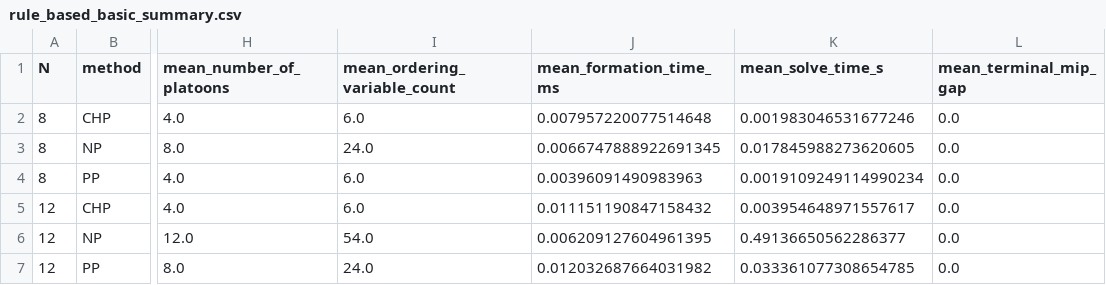
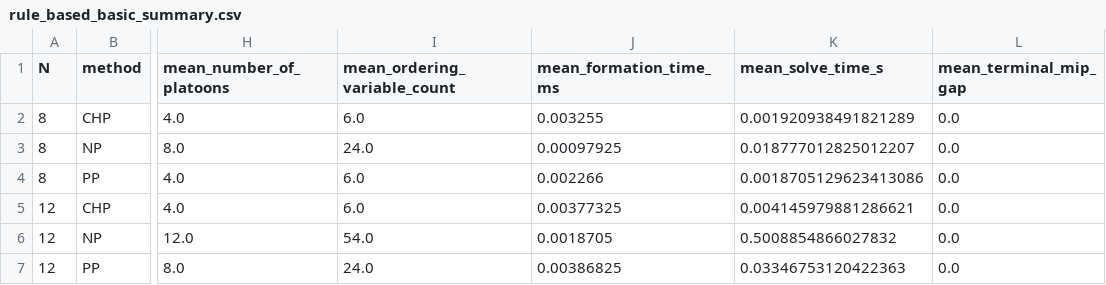
Before and after one commit to Keke-Long/Platoon, a CSV file: results/rule_based_experiments/basic_smoke/rule_based_basic_summary.csv, drawn as a sheet; only a part is shown, gaps mark what is left out; the diff names each change by its address in the sheet, - before the commit and + after, or states it on an @@ line.

```diff
--- a/results/rule_based_experiments/basic_smoke/rule_based_basic_summary.csv
+++ b/results/rule_based_experiments/basic_smoke/rule_based_basic_summary.csv
-J2 (mean_formation_time_ms): 0.007957220077514648
+J2 (mean_formation_time_ms): 0.003255
-K2 (mean_solve_time_s): 0.001983046531677246
+K2 (mean_solve_time_s): 0.001920938491821289
-J3 (mean_formation_time_ms): 0.0066747888922691345
+J3 (mean_formation_time_ms): 0.00097925
-K3 (mean_solve_time_s): 0.017845988273620605
+K3 (mean_solve_time_s): 0.018777012825012207
-J4 (mean_formation_time_ms): 0.00396091490983963
+J4 (mean_formation_time_ms): 0.002266
-K4 (mean_solve_time_s): 0.0019109249114990234
+K4 (mean_solve_time_s): 0.0018705129623413086
-J5 (mean_formation_time_ms): 0.011151190847158432
+J5 (mean_formation_time_ms): 0.00377325
-K5 (mean_solve_time_s): 0.003954648971557617
+K5 (mean_solve_time_s): 0.004145979881286621
-J6 (mean_formation_time_ms): 0.006209127604961395
+J6 (mean_formation_time_ms): 0.0018705
-K6 (mean_solve_time_s): 0.49136650562286377
+K6 (mean_solve_time_s): 0.5008854866027832
-J7 (mean_formation_time_ms): 0.012032687664031982
+J7 (mean_formation_time_ms): 0.00386825
-K7 (mean_solve_time_s): 0.033361077308654785
+K7 (mean_solve_time_s): 0.03346753120422363
```
Also changed, not shown: results/rule_based_experiments/basic_smoke/rule_based_basic_rows.csv, results/rule_based_experiments/theory_smoke/rule_based_theory_summary.csv, 8 other files.
